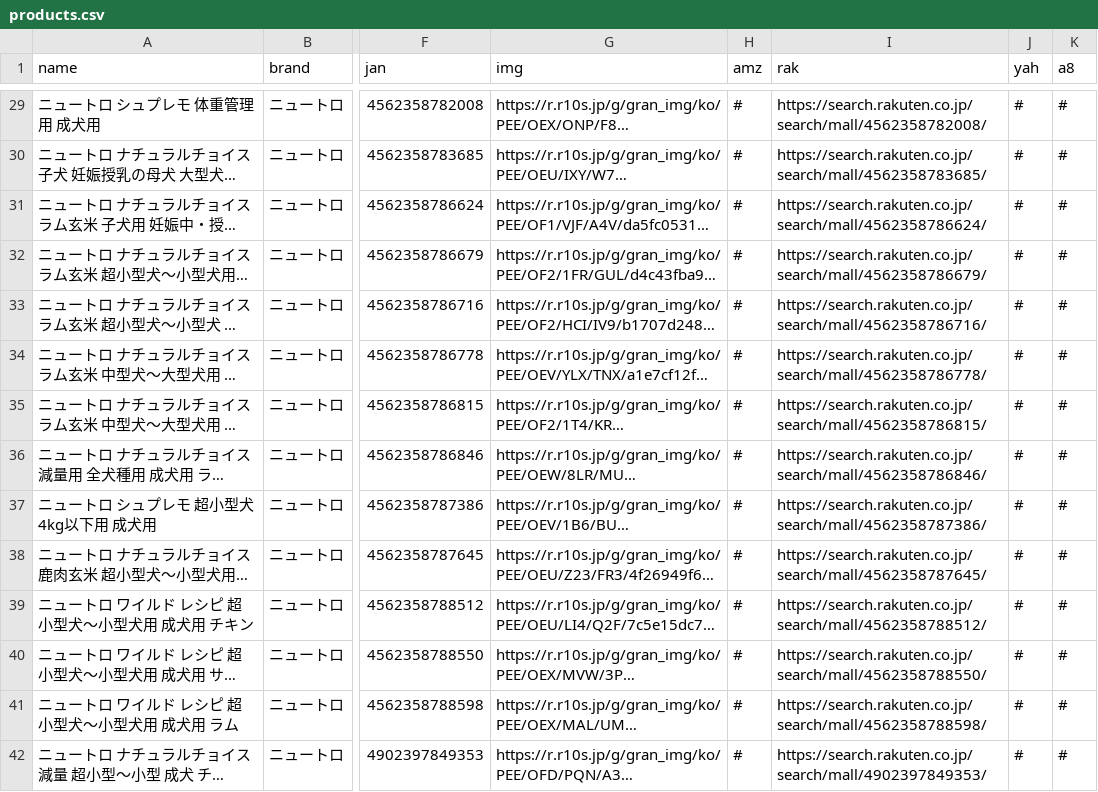
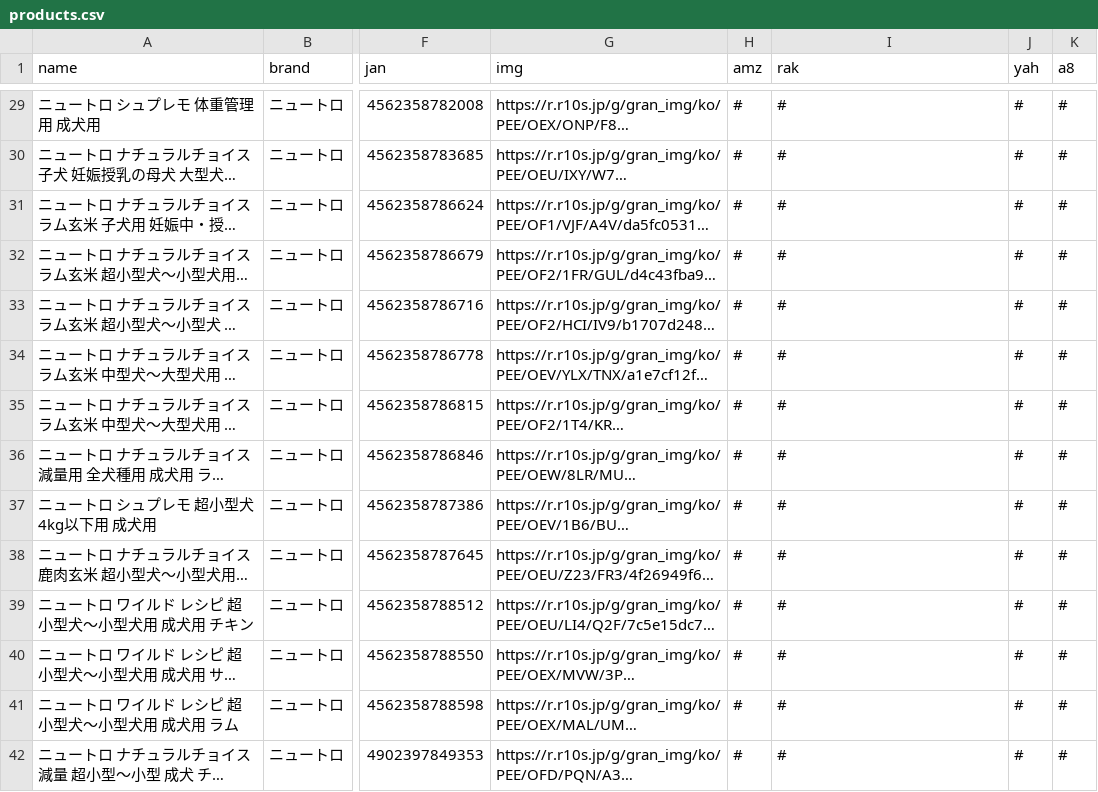
Before and after one commit to kyuni-f/pet925, a CSV file: data/products.csv, drawn as a sheet; only a part is shown, gaps mark what is left out; long unchanged cells end in …; the diff covers the shown part only; the diff names each change by its address in the sheet, - before the commit and + after, or states it on an @@ line.

```diff
--- a/data/products.csv
+++ b/data/products.csv
-I29 (rak): https://search.rakuten.co.jp/search/mall/4562358782008/
+I29 (rak): #
-I30 (rak): https://search.rakuten.co.jp/search/mall/4562358783685/
+I30 (rak): #
-I31 (rak): https://search.rakuten.co.jp/search/mall/4562358786624/
+I31 (rak): #
-I32 (rak): https://search.rakuten.co.jp/search/mall/4562358786679/
+I32 (rak): #
-I33 (rak): https://search.rakuten.co.jp/search/mall/4562358786716/
+I33 (rak): #
-I34 (rak): https://search.rakuten.co.jp/search/mall/4562358786778/
+I34 (rak): #
-I35 (rak): https://search.rakuten.co.jp/search/mall/4562358786815/
+I35 (rak): #
-I36 (rak): https://search.rakuten.co.jp/search/mall/4562358786846/
+I36 (rak): #
-I37 (rak): https://search.rakuten.co.jp/search/mall/4562358787386/
+I37 (rak): #
-I38 (rak): https://search.rakuten.co.jp/search/mall/4562358787645/
+I38 (rak): #
-I39 (rak): https://search.rakuten.co.jp/search/mall/4562358788512/
+I39 (rak): #
-I40 (rak): https://search.rakuten.co.jp/search/mall/4562358788550/
+I40 (rak): #
-I41 (rak): https://search.rakuten.co.jp/search/mall/4562358788598/
+I41 (rak): #
-I42 (rak): https://search.rakuten.co.jp/search/mall/4902397849353/
+I42 (rak): #
```
Also changed, not shown: 55 edited cells elsewhere in this file, 6 other files.
